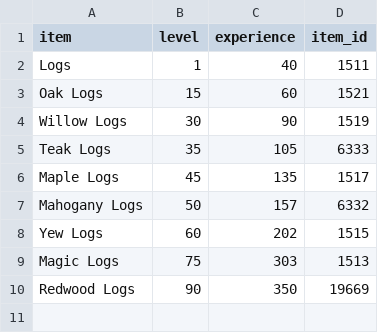
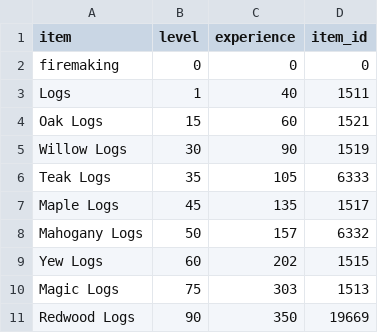
Before and after one commit to timwaldron/osrs-calc, a CSV file: calc_data/firemaking.csv, drawn as a sheet; the diff names each change by its address in the sheet, - before the commit and + after, or states it on an @@ line.

```diff
--- a/calc_data/firemaking.csv
+++ b/calc_data/firemaking.csv
+row 2: firemaking | 0 | 0 | 0
```
Also changed, not shown: calc_data/cooking.csv, calc_data/fishing.csv, 24 other files.
